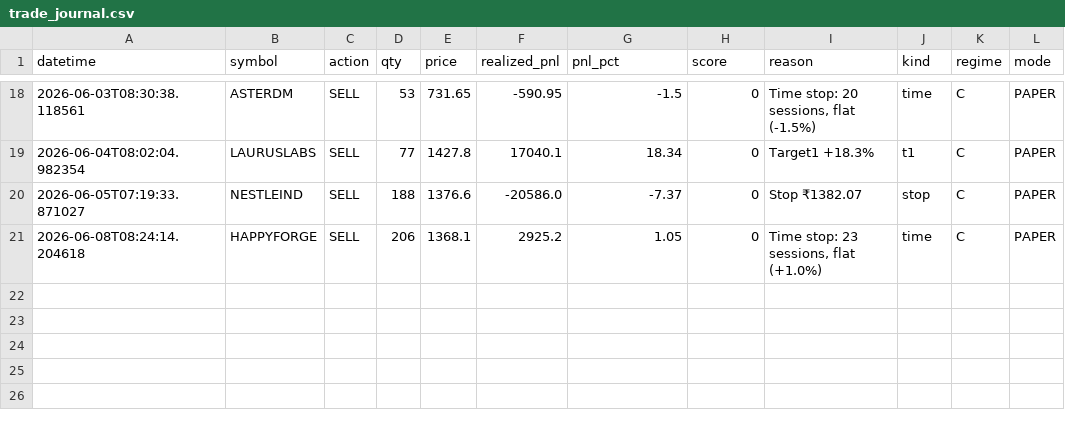
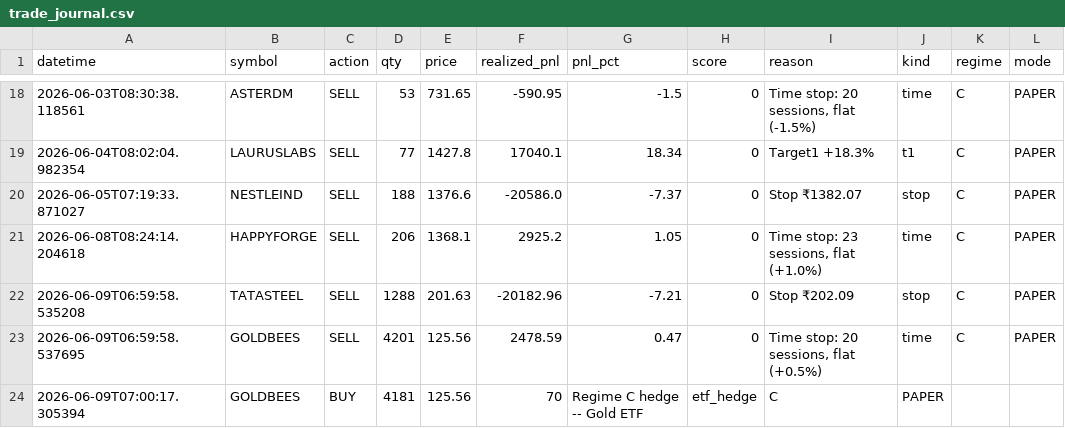
Before and after one commit to Pilluster/Paper-Trading, a CSV file: reports/trade_journal.csv, drawn as a sheet; only a part is shown, gaps mark what is left out.

```diff
--- a/reports/trade_journal.csv
+++ b/reports/trade_journal.csv
@@ -21 +21,4 @@ datetime,symbol,action,qty,price,realized_pnl,pnl_pct,score,reason,kind,regime,m
 2026-06-08T08:24:14.204618,HAPPYFORGE,SELL,206,1368.1,2925.2,1.05,0,"Time stop: 23 sessions, flat (+1.0%)",time,C,PAPER
+2026-06-09T06:59:58.535208,TATASTEEL,SELL,1288,201.63,-20182.96,-7.21,0,Stop ₹202.09,stop,C,PAPER
+2026-06-09T06:59:58.537695,GOLDBEES,SELL,4201,125.56,2478.59,0.47,0,"Time stop: 20 sessions, flat (+0.5%)",time,C,PAPER
+2026-06-09T07:00:17.305394,GOLDBEES,BUY,4181,125.56,70,Regime C hedge -- Gold ETF,etf_hedge,C,PAPER
```
Also changed, not shown: 3 other files.
